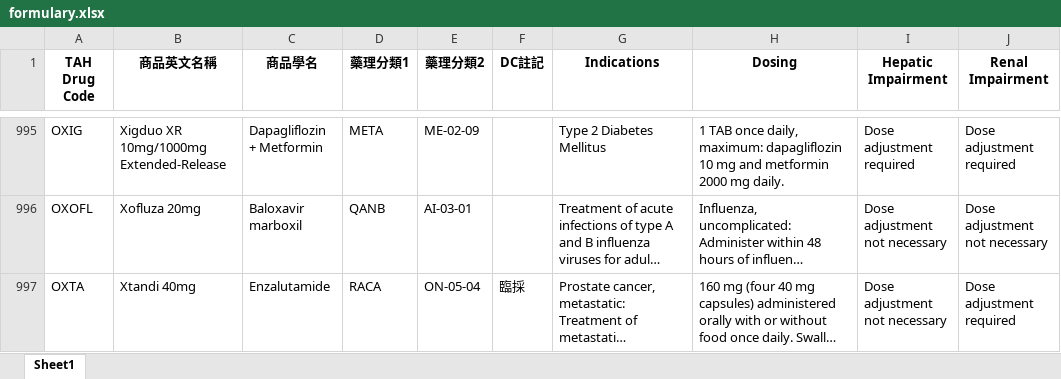
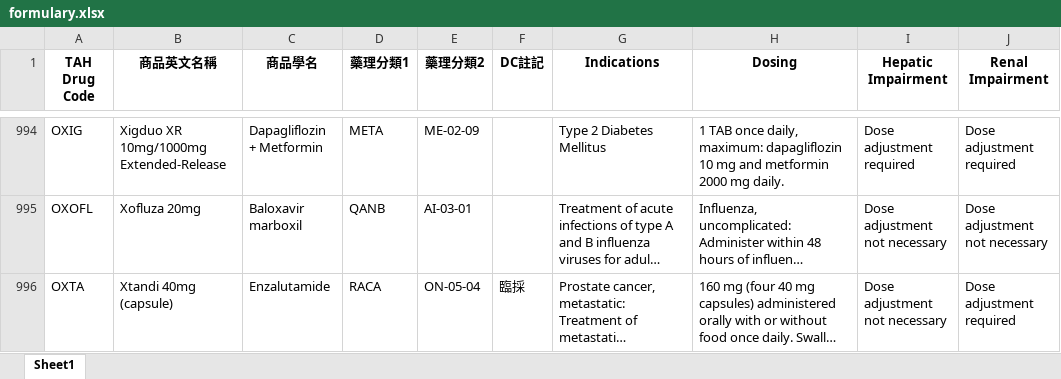
Before and after one commit to shin13/formulary-gitbook, an Excel workbook: formulary.xlsx, sheet Sheet1, drawn as a sheet; only a part is shown, gaps mark what is left out; long unchanged cells end in …; values as stored, in another font and other column widths than the file's, no borders; addresses are those after the commit; the diff covers the shown part only; the diff names each change by its address in the sheet, - before the commit and + after, or states it on an @@ line.

```diff
--- a/formulary.xlsx (sheet Sheet1)
+++ b/formulary.xlsx (sheet Sheet1)
-B996 (商品英文名稱): Xtandi 40mg
+B996 (商品英文名稱): Xtandi 40mg (capsule)
```
Also changed, not shown: 5 added rows, 5 removed rows, 2 moved rows and 1 edited cell elsewhere in this sheet, check_links/summary_data.xlsx, formulary2.xlsx, 19 other files.
